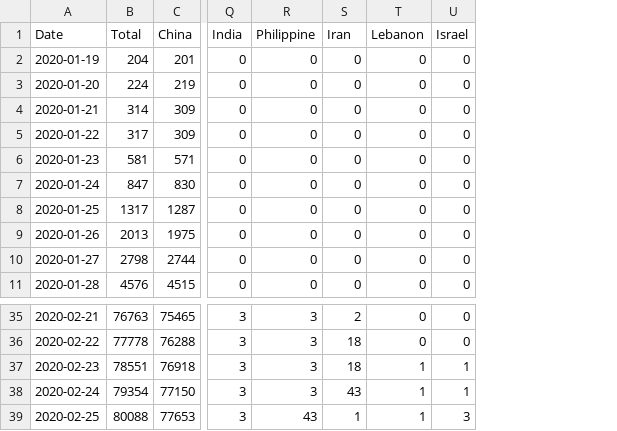
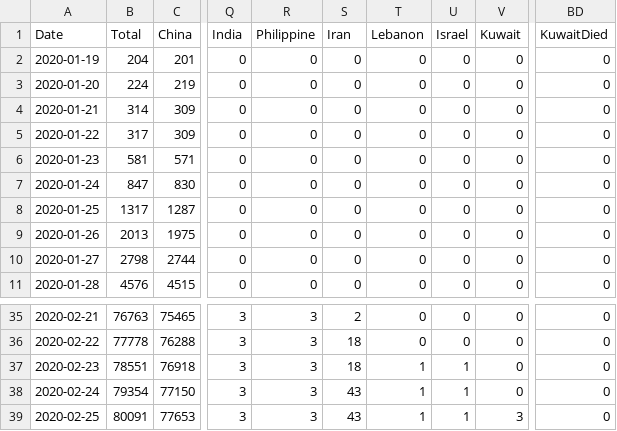
Before and after one commit to soorichu/coronako, a CSV file: public/file/corona.csv, drawn as a sheet; only a part is shown, gaps mark what is left out; the diff names each change by its address in the sheet, - before the commit and + after, or states it on an @@ line.

Commit message:
corona.csv fix

```diff
--- a/public/file/corona.csv
+++ b/public/file/corona.csv
+column V (Kuwait), rows 2-11: all 0; rows 35-39: 0 | 0 | 0 | 0 | 3
+column BD (KuwaitDied), rows 2-11: all 0; rows 35-39: all 0
-B39 (Total): 80088
+B39 (Total): 80091
-R39 (Philippine): 43
+R39 (Philippine): 3
-S39 (Iran): 1
+S39 (Iran): 43
-U39 (Israel): 3
+U39 (Israel): 1
```
Also changed, not shown: 1 other file.
